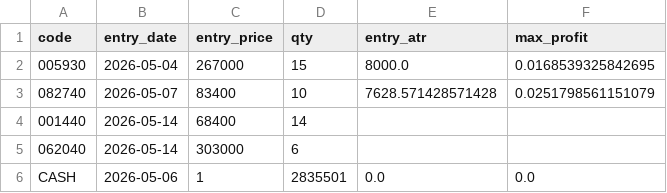
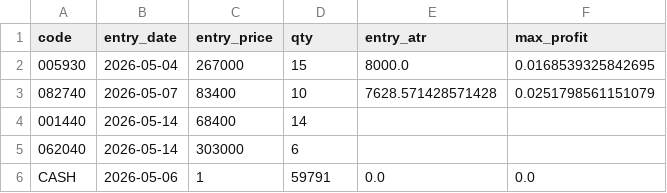
Before and after one commit to pddk123/stock-bot, a CSV file: my_portfolio.csv, drawn as a sheet.

Commit message:
Update my_portfolio.csv

```diff
--- a/my_portfolio.csv
+++ b/my_portfolio.csv
@@ -5,2 +5,2 @@ code,entry_date,entry_price,qty,entry_atr,max_profit
 062040,2026-05-14,303000,6,,
-CASH,2026-05-06,1,2835501,0.0,0.0
+CASH,2026-05-06,1,59791,0.0,0.0
```
